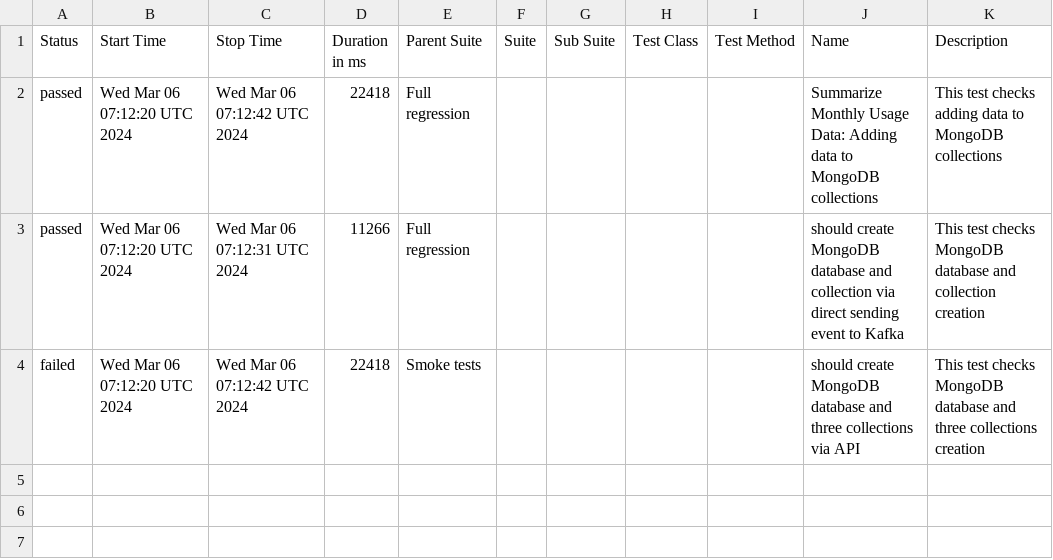
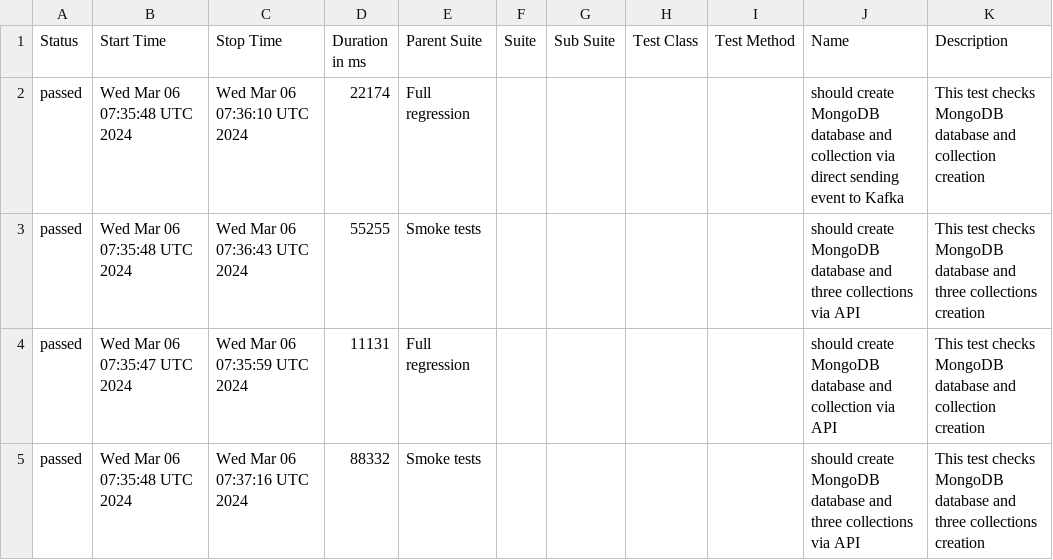
Before and after one commit to studyNewTrendsInAutomatedTesting/jestAllureResults, a CSV file: data/suites.csv, drawn as a sheet.

Commit message:
deploy: studyNewTrendsInAutomatedTesting/applicationToTestFromDockerCompose@87c6291f9962e5b2f8202050fca5ff93c33c991d

```diff
--- a/data/suites.csv
+++ b/data/suites.csv
@@ -1,4 +1,5 @@
 "Status","Start Time","Stop Time","Duration in ms","Parent Suite","Suite","Sub Suite","Test Class","Test Method","Name","Description"
-"passed","Wed Mar 06 07:12:20 UTC 2024","Wed Mar 06 07:12:42 UTC 2024","22418","Full regression","","","","","Summarize Monthly Usage Data: Adding data to MongoDB collections","This test checks adding data to MongoDB collections"
-"passed","Wed Mar 06 07:12:20 UTC 2024","Wed Mar 06 07:12:31 UTC 2024","11266","Full regression","","","","","should create MongoDB database and collection via direct sending event to Kafka","This test checks MongoDB database and collection creation"
-"failed","Wed Mar 06 07:12:20 UTC 2024","Wed Mar 06 07:12:42 UTC 2024","22418","Smoke tests","","","","","should create MongoDB database and three collections via API","This test checks MongoDB database and three collections creation"
+"passed","Wed Mar 06 07:35:48 UTC 2024","Wed Mar 06 07:36:10 UTC 2024","22174","Full regression","","","","","should create MongoDB database and collection via direct sending event to Kafka","This test checks MongoDB database and collection creation"
+"passed","Wed Mar 06 07:35:48 UTC 2024","Wed Mar 06 07:36:43 UTC 2024","55255","Smoke tests","","","","","should create MongoDB database and three collections via API","This test checks MongoDB database and three collections creation"
+"passed","Wed Mar 06 07:35:47 UTC 2024","Wed Mar 06 07:35:59 UTC 2024","11131","Full regression","","","","","should create MongoDB database and collection via API","This test checks MongoDB database and collection creation"
+"passed","Wed Mar 06 07:35:48 UTC 2024","Wed Mar 06 07:37:16 UTC 2024","88332","Smoke tests","","","","","should create MongoDB database and three collections via API","This test checks MongoDB database and three collections creation"
```
Also changed, not shown: 41 other files.
